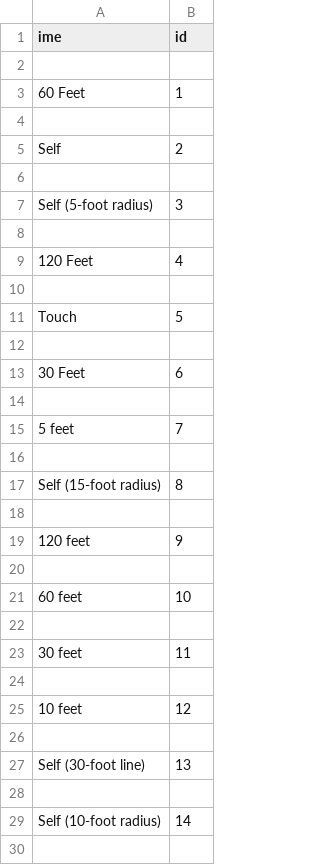
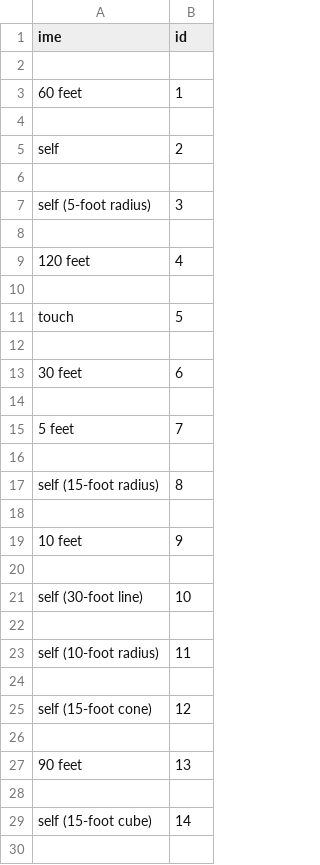
Before and after one commit to vercekpeterdamian/prog1-uroki_dnd, a CSV file: podatki/doseg.csv, drawn as a sheet; only a part is shown; the diff covers the shown part only.

```diff
--- a/podatki/doseg.csv
+++ b/podatki/doseg.csv
@@ -2,13 +2,13 @@ ime,id
 
-60 Feet,1
+60 feet,1
 
-Self,2
+self,2
 
-Self (5-foot radius),3
+self (5-foot radius),3
 
-120 Feet,4
+120 feet,4
 
-Touch,5
+touch,5
 
-30 Feet,6
+30 feet,6
 
@@ -16,15 +16,15 @@ Touch,5
 
-Self (15-foot radius),8
+self (15-foot radius),8
 
-120 feet,9
+10 feet,9
 
-60 feet,10
+self (30-foot line),10
 
-30 feet,11
+self (10-foot radius),11
 
-10 feet,12
+self (15-foot cone),12
 
-Self (30-foot line),13
+90 feet,13
 
-Self (10-foot radius),14
+self (15-foot cube),14
 
```
Also changed, not shown: 8 removed rows and 21 edited cells elsewhere in this file, podatki/efekt.csv, podatki/uroki.csv, 10 other files.
